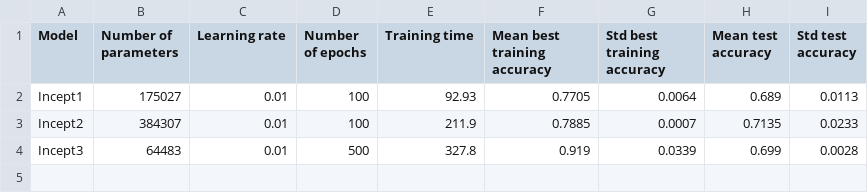
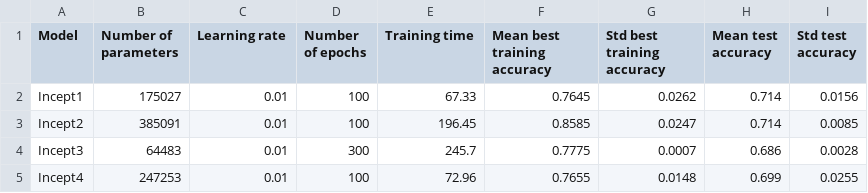
Before and after one commit to ClaireCp/ee559_p1, a CSV file: auxiliary_losses.csv, drawn as a sheet.

```diff
--- a/auxiliary_losses.csv
+++ b/auxiliary_losses.csv
@@ -1,4 +1,5 @@
 Model,Number of parameters,Learning rate,Number of epochs,Training time,Mean best training accuracy,Std best training accuracy,Mean test accuracy,Std test accuracy
-Incept1,175027,0.01,100,92.93,0.7705,0.0064,0.689,0.0113
-Incept2,384307,0.01,100,211.9,0.7885,0.0007,0.7135,0.0233
-Incept3,64483,0.01,500,327.8,0.919,0.0339,0.699,0.0028
+Incept1,175027,0.01,100,67.33,0.7645,0.0262,0.714,0.0156
+Incept2,385091,0.01,100,196.45,0.8585,0.0247,0.714,0.0085
+Incept3,64483,0.01,300,245.7,0.7775,0.0007,0.686,0.0028
+Incept4,247253,0.01,100,72.96,0.7655,0.0148,0.699,0.0255
```
Also changed, not shown: 3 other files.
